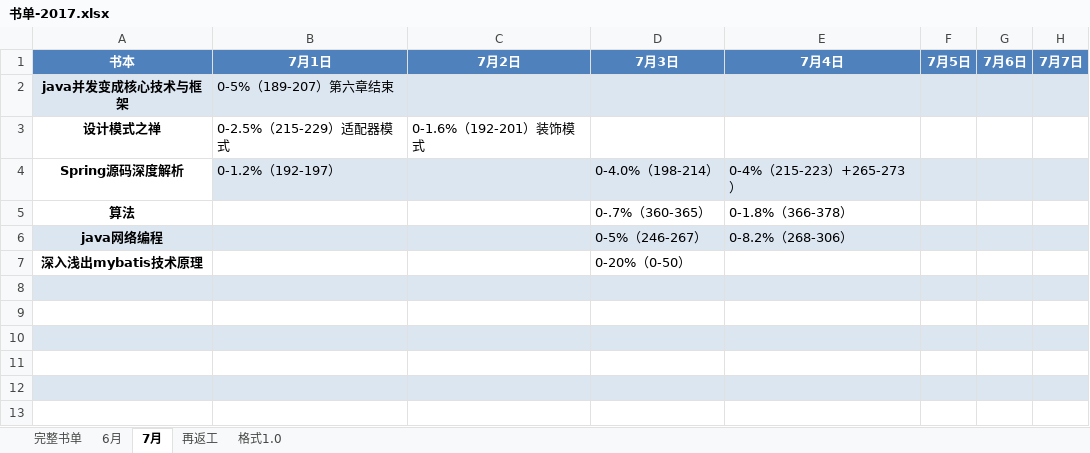
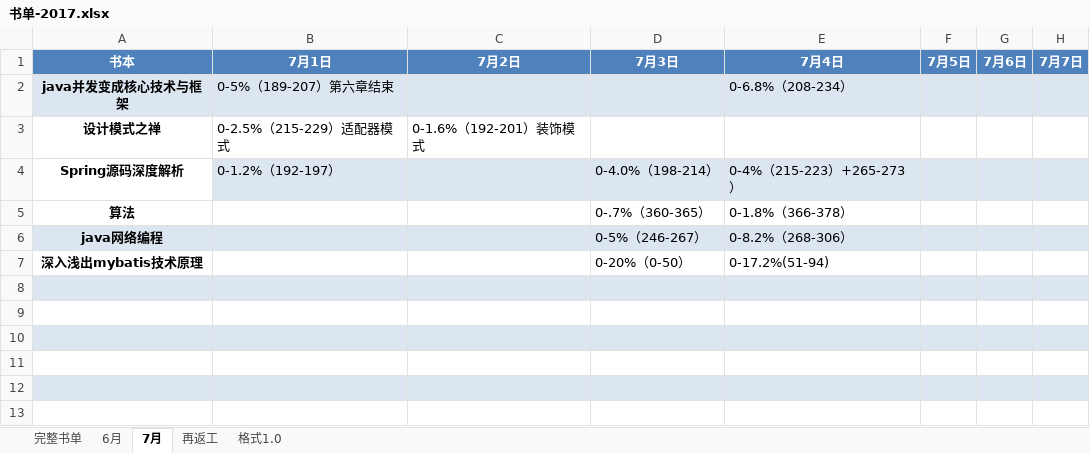
Before and after one commit to jianglong161/-, an Excel workbook: 书单-2017.xlsx, sheet 7月, drawn as a sheet; only a part is shown; values as stored, in another font and other column widths than the file's, no borders; the diff names each change by its address in the sheet, - before the commit and + after, or states it on an @@ line.

Commit message:
更新书单进度--并发框架

```diff
--- a/书单-2017.xlsx (sheet 7月)
+++ b/书单-2017.xlsx (sheet 7月)
-E2: (empty)
+E2: 0-6.8%（208-234）
-E7: (empty)
+E7: 0-17.2%(51-94)
```
